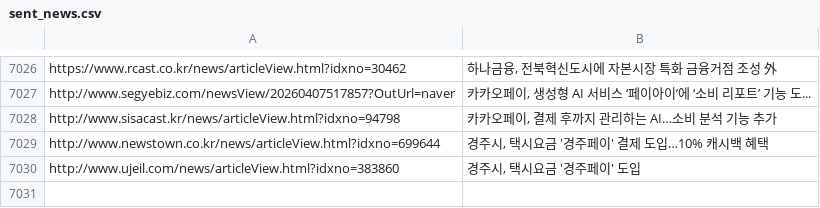
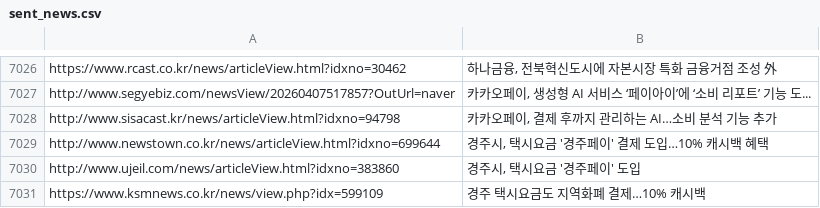
Before and after one commit to dhlee13147-lang/my-news-bot, a CSV file: sent_news.csv, drawn as a sheet; only a part is shown, gaps mark what is left out.

```diff
--- a/sent_news.csv
+++ b/sent_news.csv
@@ -7030 +7030,2 @@ http://www.newstown.co.kr/news/articleView.html?idxno=699644,"경주시, 택시
 http://www.ujeil.com/news/articleView.html?idxno=383860,"경주시, 택시요금 '경주페이' 도입"
+https://www.ksmnews.co.kr/news/view.php?idx=599109,경주 택시요금도 지역화폐 결제…10% 캐시백
```
